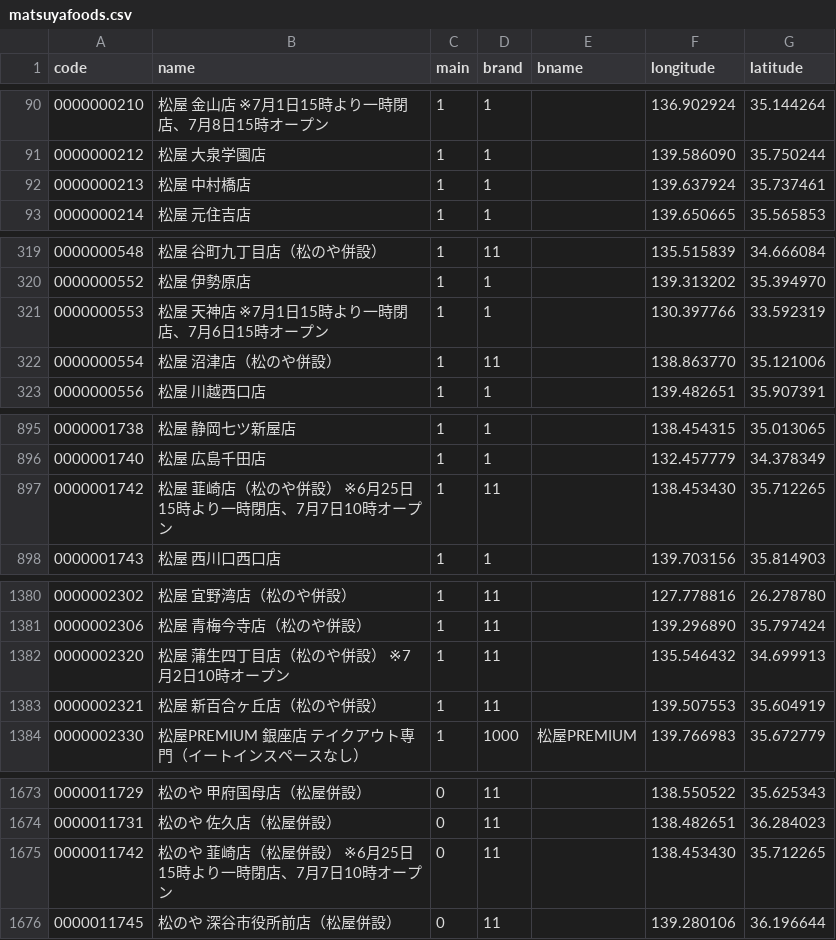
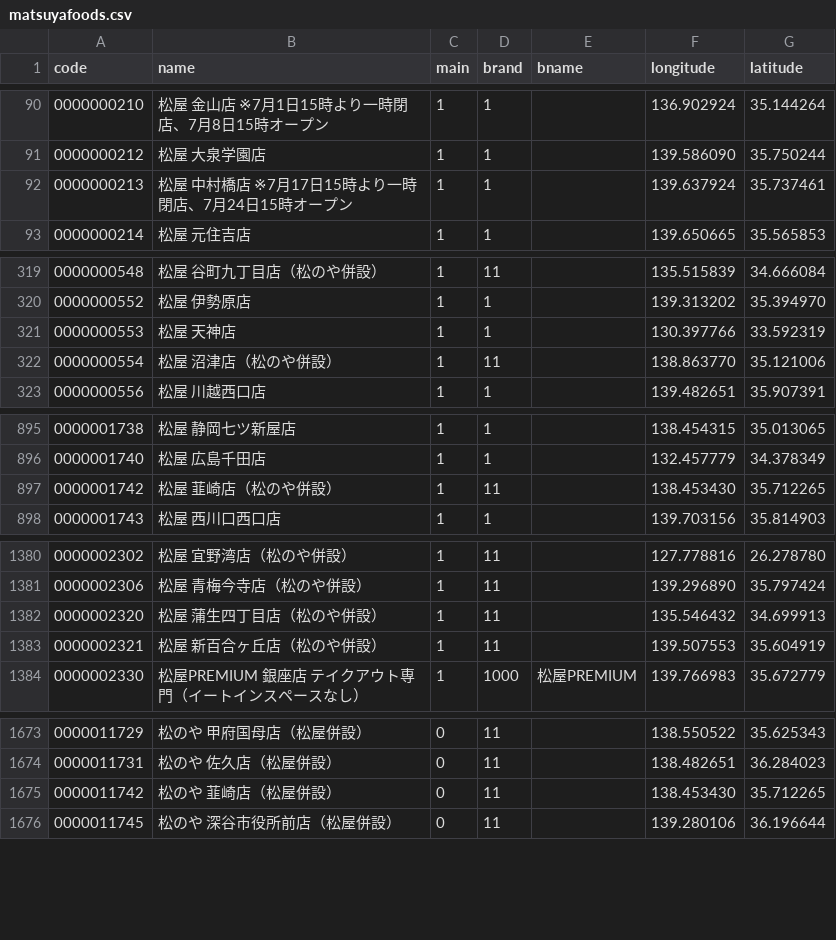
Before and after one commit to yykuso/matsuyafoodsmap, a CSV file: data/matsuyafoods.csv, drawn as a sheet; only a part is shown, gaps mark what is left out; the diff covers the shown part only.

```diff
--- a/data/matsuyafoods.csv
+++ b/data/matsuyafoods.csv
@@ -91,3 +91,3 @@ code,name,main,brand,bname,longitude,latitude
 0000000212,松屋 大泉学園店,1,1,,139.586090,35.750244
-0000000213,松屋 中村橋店,1,1,,139.637924,35.737461
+0000000213,松屋 中村橋店 ※7月17日15時より一時閉店、7月24日15時オープン,1,1,,139.637924,35.737461
 0000000214,松屋 元住吉店,1,1,,139.650665,35.565853
@@ -320,3 +320,3 @@ code,name,main,brand,bname,longitude,latitude
 0000000552,松屋 伊勢原店,1,1,,139.313202,35.394970
-0000000553,松屋 天神店 ※7月1日15時より一時閉店、7月6日15時オープン,1,1,,130.397766,33.592319
+0000000553,松屋 天神店,1,1,,130.397766,33.592319
 0000000554,松屋 沼津店（松のや併設）,1,11,,138.863770,35.121006
@@ -896,3 +896,3 @@ code,name,main,brand,bname,longitude,latitude
 0000001740,松屋 広島千田店,1,1,,132.457779,34.378349
-0000001742,松屋 韮崎店（松のや併設） ※6月25日15時より一時閉店、7月7日10時オープン,1,11,,138.453430,35.712265
+0000001742,松屋 韮崎店（松のや併設）,1,11,,138.453430,35.712265
 0000001743,松屋 西川口西口店,1,1,,139.703156,35.814903
@@ -1381,3 +1381,3 @@ code,name,main,brand,bname,longitude,latitude
 0000002306,松屋 青梅今寺店（松のや併設）,1,11,,139.296890,35.797424
-0000002320,松屋 蒲生四丁目店（松のや併設） ※7月2日10時オープン,1,11,,135.546432,34.699913
+0000002320,松屋 蒲生四丁目店（松のや併設）,1,11,,135.546432,34.699913
 0000002321,松屋 新百合ヶ丘店（松のや併設）,1,11,,139.507553,35.604919
@@ -1674,3 +1674,3 @@ code,name,main,brand,bname,longitude,latitude
 0000011731,松のや 佐久店（松屋併設）,0,11,,138.482651,36.284023
-0000011742,松のや 韮崎店（松屋併設） ※6月25日15時より一時閉店、7月7日10時オープン,0,11,,138.453430,35.712265
+0000011742,松のや 韮崎店（松屋併設）,0,11,,138.453430,35.712265
 0000011745,松のや 深谷市役所前店（松屋併設）,0,11,,139.280106,36.196644
```
Also changed, not shown: 1 edited cell elsewhere in this file, data/ライスおかわり無料.csv.
